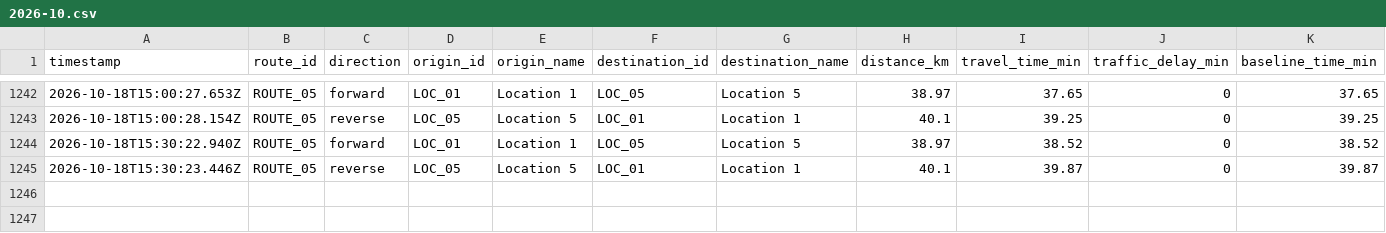
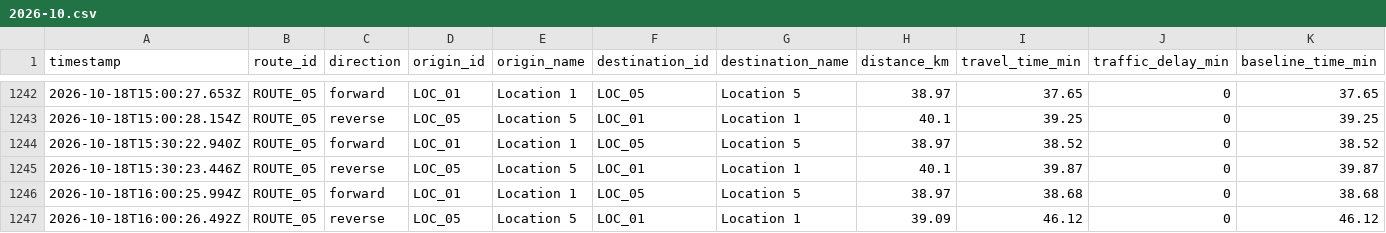
Before and after one commit to jdhameli/traffic-tracker, a CSV file: data/routes/ROUTE_05/2026-10.csv, drawn as a sheet; only a part is shown, gaps mark what is left out; rows hold the shown columns only; the diff names each change by its address in the sheet, - before the commit and + after, or states it on an @@ line.

```diff
--- a/data/routes/ROUTE_05/2026-10.csv
+++ b/data/routes/ROUTE_05/2026-10.csv
+row 1246: 2026-10-18T16:00:25.994Z | ROUTE_05 | forward | LOC_01 | Location 1 | LOC_05 | Location 5 | 38.97 | 38.68 | 0 | 38.68
+row 1247: 2026-10-18T16:00:26.492Z | ROUTE_05 | reverse | LOC_05 | Location 5 | LOC_01 | Location 1 | 39.09 | 46.12 | 0 | 46.12
```
Also changed, not shown: data/routes/ROUTE_01/2026-10.csv, data/routes/ROUTE_02/2026-10.csv, 2 other files.
